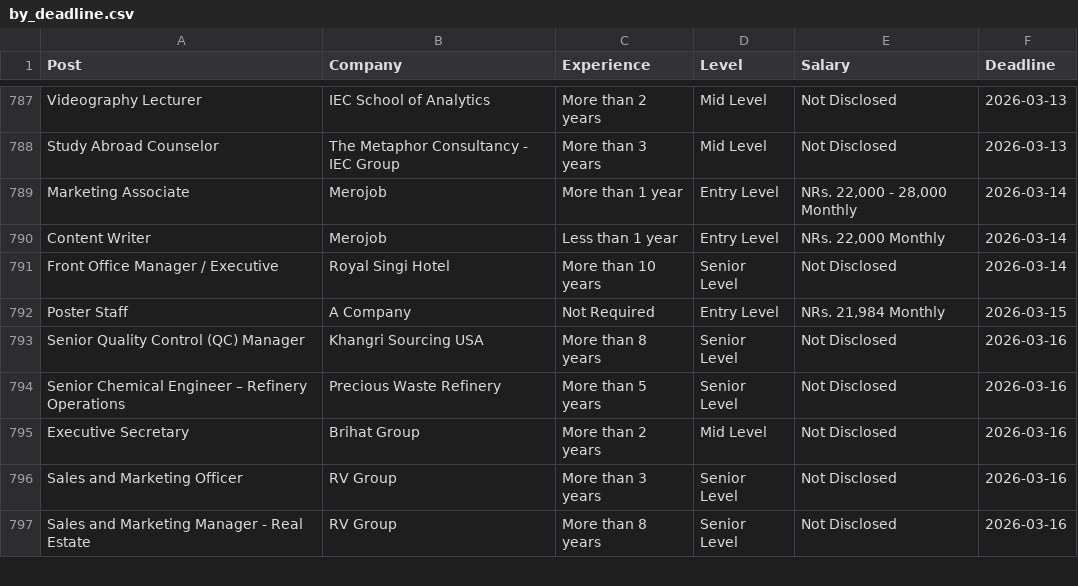
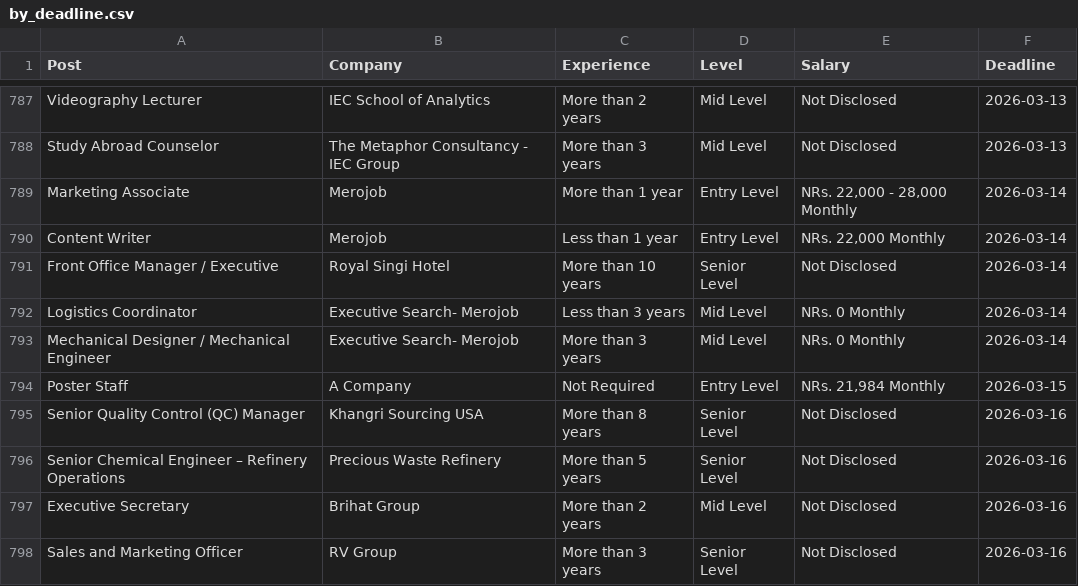
Before and after one commit to dpm24800/top-jobs-scraper, a CSV file: data/by_deadline.csv, drawn as a sheet; only a part is shown, gaps mark what is left out; the shorter side is filled out with more unchanged rows.

```diff
--- a/data/by_deadline.csv
+++ b/data/by_deadline.csv
@@ -791,2 +791,4 @@ Content Writer,Merojob,Less than 1 year,Entry Level,"NRs. 22,000 Monthly",2026-0
 Front Office Manager / Executive,Royal Singi Hotel,More than 10 years,Senior Level,Not Disclosed,2026-03-14
+Logistics Coordinator,Executive Search- Merojob,Less than 3 years,Mid Level,NRs. 0 Monthly,2026-03-14
+Mechanical Designer / Mechanical Engineer,Executive Search- Merojob,More than 3 years,Mid Level,NRs. 0 Monthly,2026-03-14
 Poster Staff,A Company,Not Required,Entry Level,"NRs. 21,984 Monthly",2026-03-15
```
Also changed, not shown: data/top_jobs.csv.
